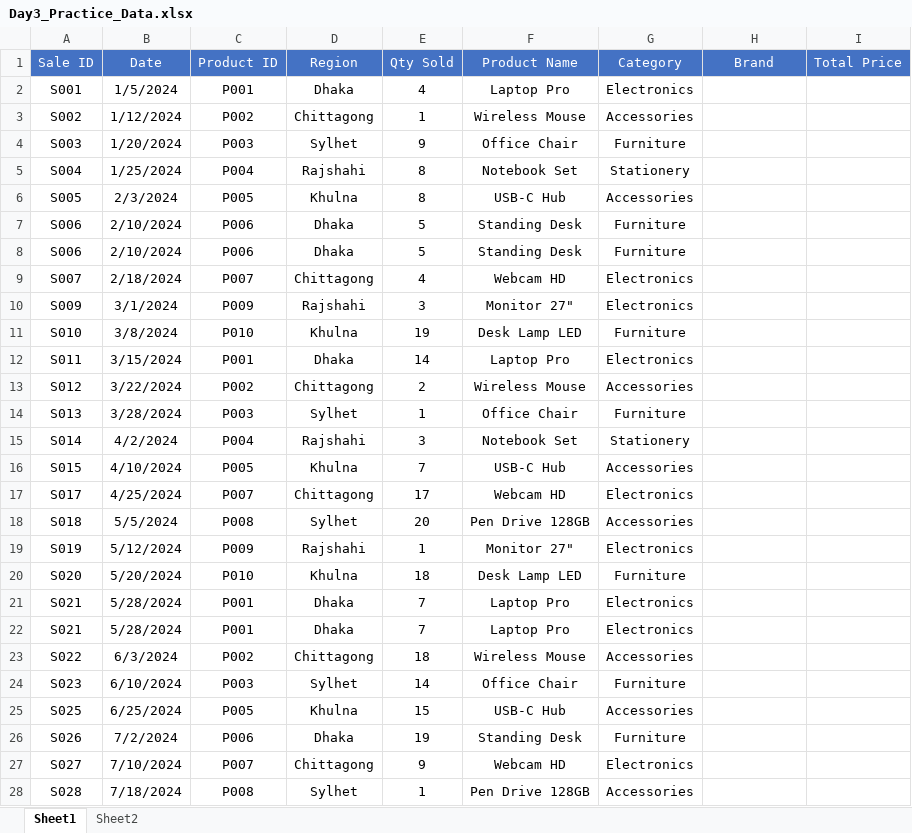
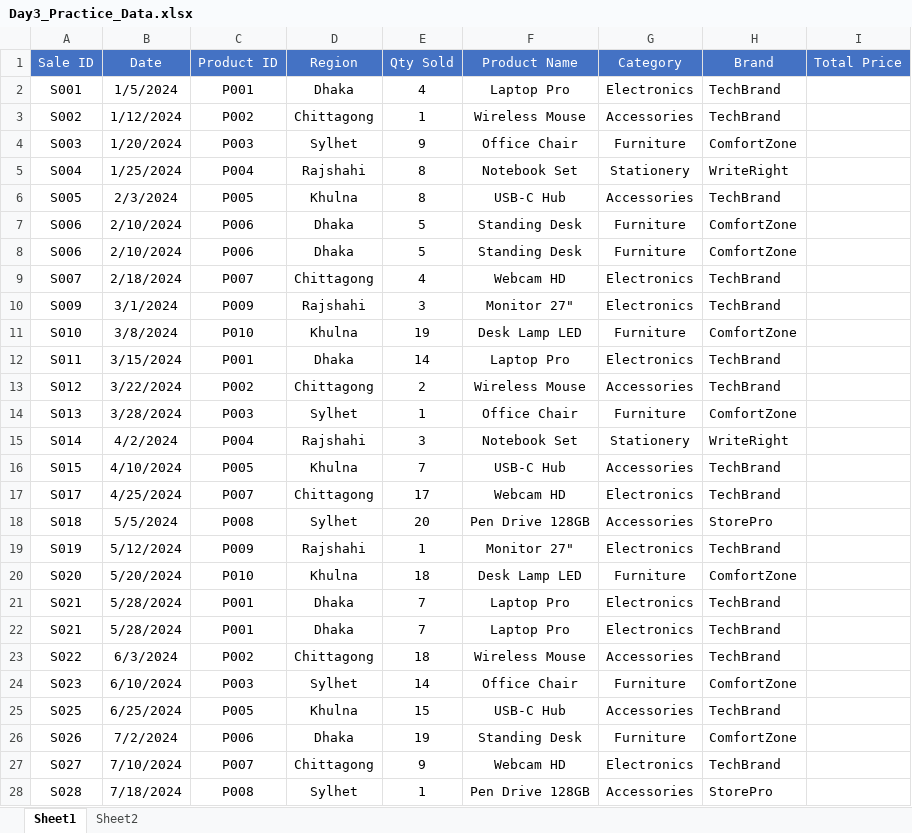
Before and after one commit to dhrubobd/data-analytics-practice, an Excel workbook: Day 3/Day3_Practice_Data.xlsx, sheet Sheet1, drawn as a sheet; only a part is shown; values as stored, in another font and other column widths than the file's, no borders; the diff covers the shown part only; the diff names each change by its address in the sheet, - before the commit and + after, or states it on an @@ line.

Commit message:
Product Brand is fetched according to Product ID from Sheet2  using xlookup formula

```diff
--- a/Day 3/Day3_Practice_Data.xlsx (sheet Sheet1)
+++ b/Day 3/Day3_Practice_Data.xlsx (sheet Sheet1)
-H2:H3 (Brand): (empty)
+H2:H3 (Brand): TechBrand
-H4 (Brand): (empty)
+H4 (Brand): ComfortZone
-H5 (Brand): (empty)
+H5 (Brand): WriteRight
-H6 (Brand): (empty)
+H6 (Brand): TechBrand
-H7:H8 (Brand): (empty)
+H7:H8 (Brand): ComfortZone
-H9:H10 (Brand): (empty)
+H9:H10 (Brand): TechBrand
-H11 (Brand): (empty)
+H11 (Brand): ComfortZone
-H12:H13 (Brand): (empty)
+H12:H13 (Brand): TechBrand
-H14 (Brand): (empty)
+H14 (Brand): ComfortZone
-H15 (Brand): (empty)
+H15 (Brand): WriteRight
-H16:H17 (Brand): (empty)
+H16:H17 (Brand): TechBrand
-H18 (Brand): (empty)
+H18 (Brand): StorePro
-H19 (Brand): (empty)
+H19 (Brand): TechBrand
-H20 (Brand): (empty)
+H20 (Brand): ComfortZone
-H21:H23 (Brand): (empty)
+H21:H23 (Brand): TechBrand
-H24 (Brand): (empty)
+H24 (Brand): ComfortZone
-H25 (Brand): (empty)
+H25 (Brand): TechBrand
-H26 (Brand): (empty)
+H26 (Brand): ComfortZone
-H27 (Brand): (empty)
+H27 (Brand): TechBrand
-H28 (Brand): (empty)
+H28 (Brand): StorePro
```
Also changed, not shown: 13 edited cells elsewhere in this sheet.
